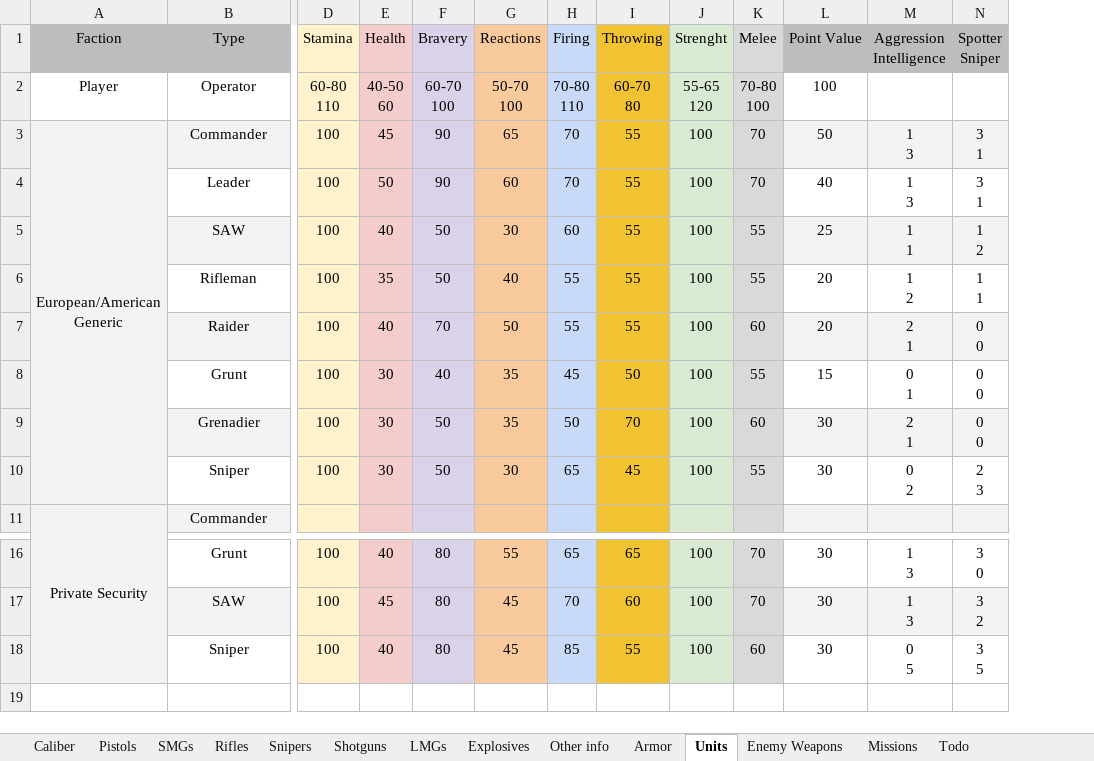
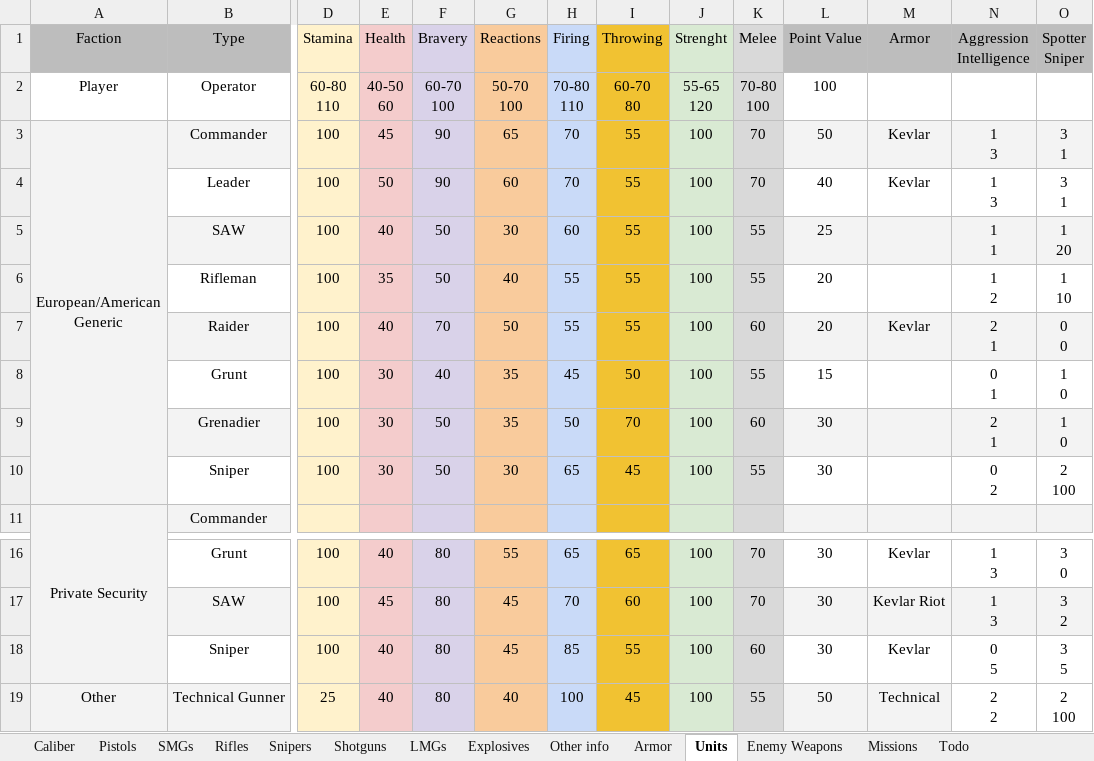
Before and after one commit to Inventorum-Development-Team/IDT_Counter_Terrorist_Operations, an Excel workbook: CTO Wepon stat spreadsheet.xlsx, sheet Units, drawn as a sheet; only a part is shown, gaps mark what is left out; values as stored, in another font and other column widths than the file's, no borders; addresses are those after the commit; rows hold the shown columns only; ↵ is a line break in a cell; the diff names each change by its address in the sheet, - before the commit and + after, or states it on an @@ line.

```diff
--- a/CTO Wepon stat spreadsheet.xlsx (sheet Units)
+++ b/CTO Wepon stat spreadsheet.xlsx (sheet Units)
+column M (Armor), rows 3-7: Kevlar | Kevlar |  |  | Kevlar; rows 16-18: Kevlar | Kevlar Riot | Kevlar
-O5 (Spotter Sniper): 1 ↵ 2
+O5 (Spotter Sniper): 1 ↵ 20
-O6 (Spotter Sniper): 1 ↵ 1
+O6 (Spotter Sniper): 1 ↵ 10
-O8:O9 (Spotter Sniper): 0 ↵ 0
+O8:O9 (Spotter Sniper): 1 ↵ 0
-O10 (Spotter Sniper): 2 ↵ 3
+O10 (Spotter Sniper): 2 ↵ 100
+row 19: Other | Technical Gunner | 25 | 40 | 80 | 40 | 100 | 45 | 100 | 55 | 50 | Technical | 2 ↵ 2 | 2 ↵ 100
```
Also changed, not shown: sheet Missions, sheet Todo, sheet Armor, sheet Enemy Weapons, 5 other files.
